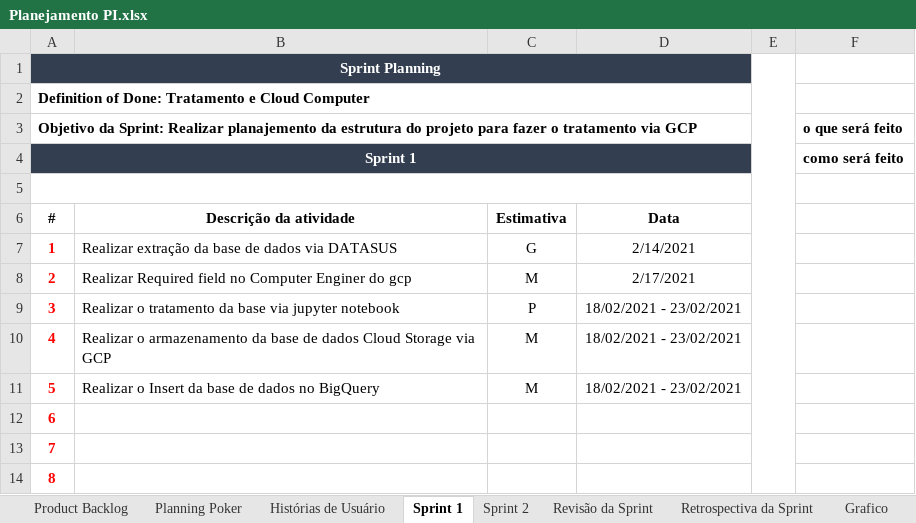
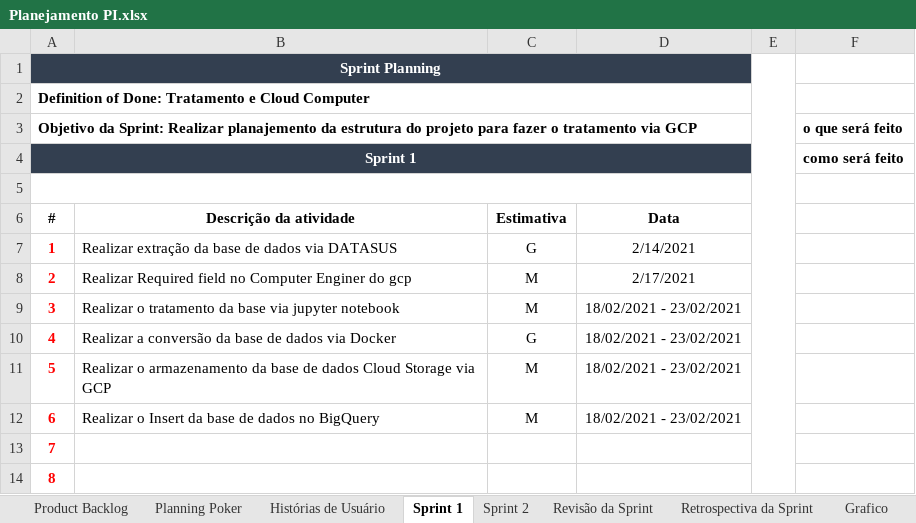
Before and after one commit to BlueShifAcademy/Documentacao, an Excel workbook: Planejamento PI.xlsx, sheet Sprint 1, drawn as a sheet; values as stored, in another font and other column widths than the file's, no borders; removed rows and columns are numbered as before the commit, all else as after; the diff names each change by its address in the sheet, - before the commit and + after, or states it on an @@ line.

```diff
--- a/Planejamento PI.xlsx (sheet Sprint 1)
+++ b/Planejamento PI.xlsx (sheet Sprint 1)
-C9 (Estimativa): P
+C9 (Estimativa): M
+row 10: 4 | Realizar a conversão da base de dados via Docker | G | 18/02/2021 - 23/02/2021
@@ column A (#) renumbered between rows 11 and 14 @@
-row 14: 8
```
Also changed, not shown: sheet Planej Grafico, sheet Revisão da Sprint, sheet Retrospectiva da Sprint, sheet Planning Poker, charts or pictures.
